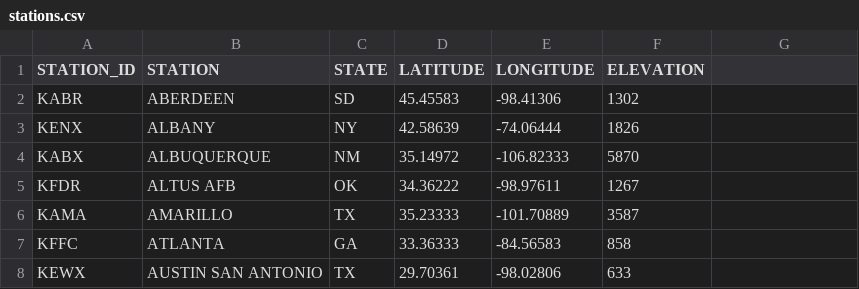
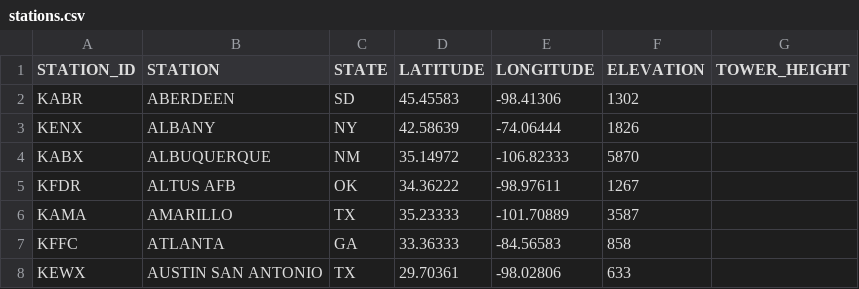
Before and after one commit to stefanpie/tornado-radar-dataset, a CSV file: radar/stations.csv, drawn as a sheet; only a part is shown; the diff names each change by its address in the sheet, - before the commit and + after, or states it on an @@ line.

Commit message:
working on radar corss sections

```diff
--- a/radar/stations.csv
+++ b/radar/stations.csv
-G1: (empty)
+G1: TOWER_HEIGHT
```
Also changed, not shown: 2 other files.
